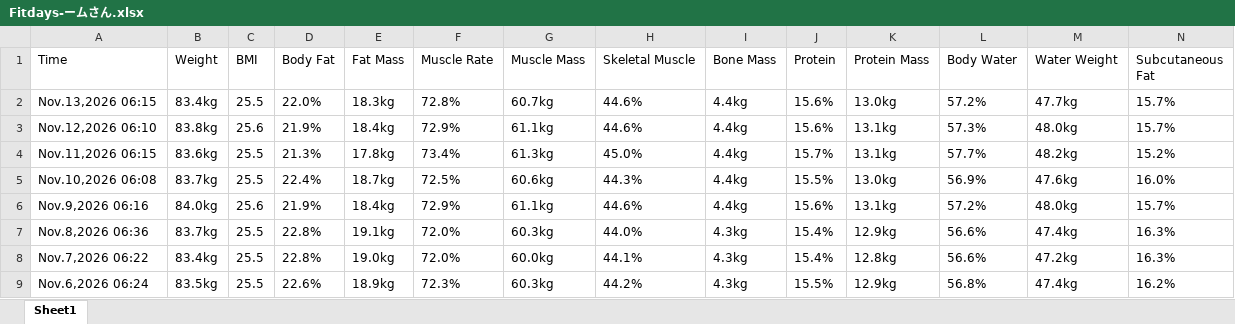
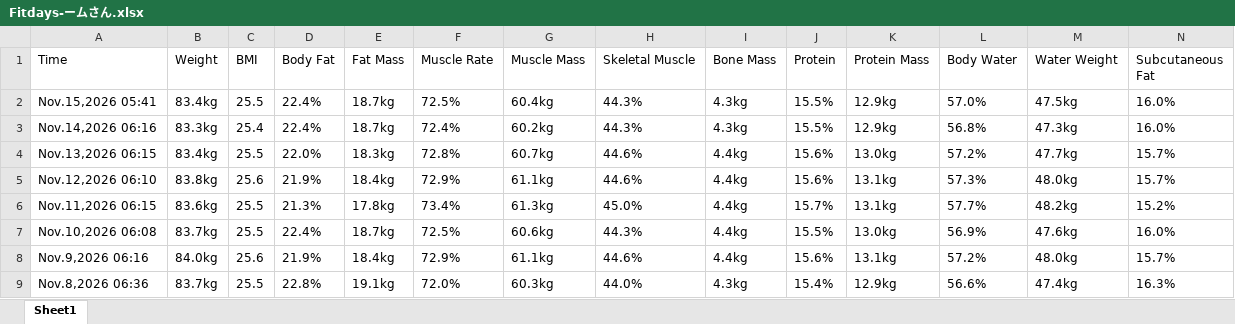
Before and after one commit to cchartree/kgtrends, an Excel workbook: Fitdays-ームさん.xlsx, sheet Sheet1, drawn as a sheet; only a part is shown; the shorter side is filled out with more unchanged rows; values as stored, in another font and other column widths than the file's, no borders; charts and pictures not drawn; rows hold the shown columns only; the diff names each change by its address in the sheet, - before the commit and + after, or states it on an @@ line.

```diff
--- a/Fitdays-ームさん.xlsx (sheet Sheet1)
+++ b/Fitdays-ームさん.xlsx (sheet Sheet1)
+row 2: Nov.15,2026 05:41 | 83.4kg | 25.5 | 22.4% | 18.7kg | 72.5% | 60.4kg | 44.3% | 4.3kg | 15.5% | 12.9kg | 57.0% | 47.5kg | 16.0%
+row 3: Nov.14,2026 06:16 | 83.3kg | 25.4 | 22.4% | 18.7kg | 72.4% | 60.2kg | 44.3% | 4.3kg | 15.5% | 12.9kg | 56.8% | 47.3kg | 16.0%
```
